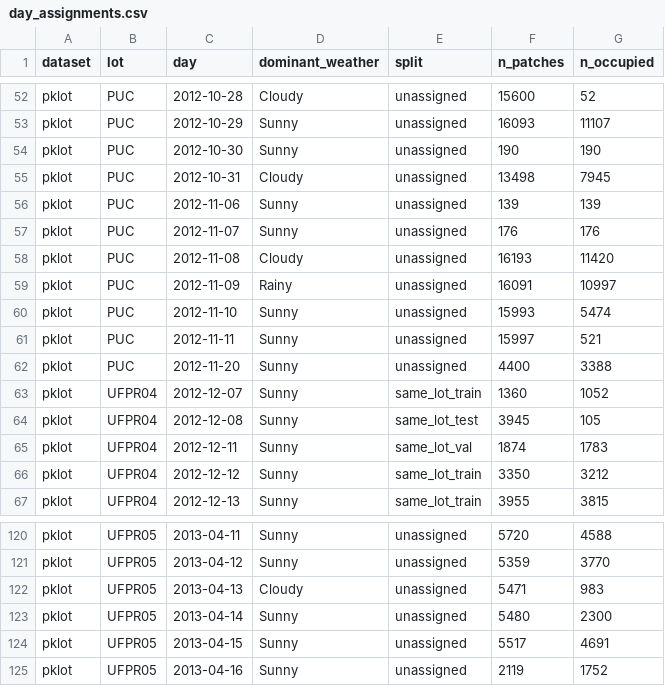
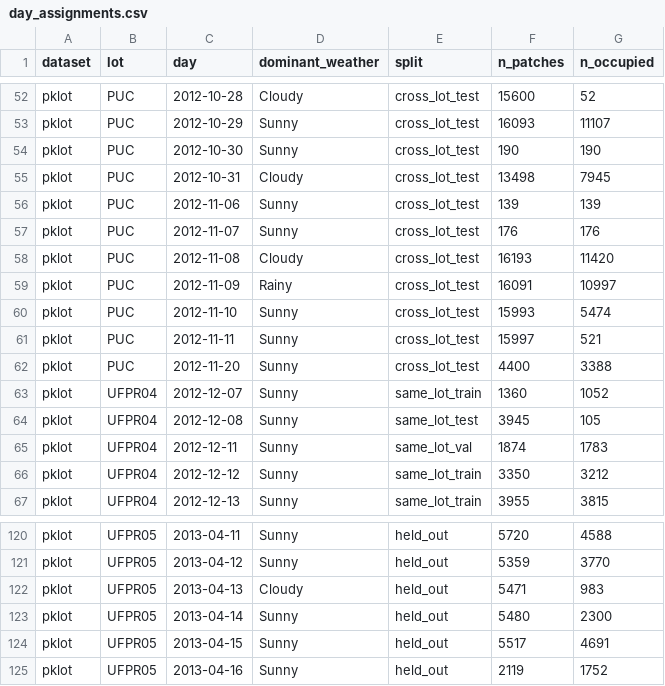
Before and after one commit to snova-code/parking-slot-detection, a CSV file: ml/splits/day_assignments.csv, drawn as a sheet; only a part is shown, gaps mark what is left out; the diff covers the shown part only; the diff names each change by its address in the sheet, - before the commit and + after, or states it on an @@ line.

Commit message:
Fix cross-lot split: PKLot lot is PUC, not PUCPR
cross_lot_test.csv was header-only because no day matched CROSS_LOT, so
--all-test silently evaluated one split. UFPR05 was discarded the same way.
Unrecognised lots are now fatal instead of 'unassigned'.

```diff
--- a/ml/splits/day_assignments.csv
+++ b/ml/splits/day_assignments.csv
-E52:E62 (split): unassigned
+E52:E62 (split): cross_lot_test
-E120:E125 (split): unassigned
+E120:E125 (split): held_out
```
Also changed, not shown: 54 edited cells elsewhere in this file, 2 other files.
